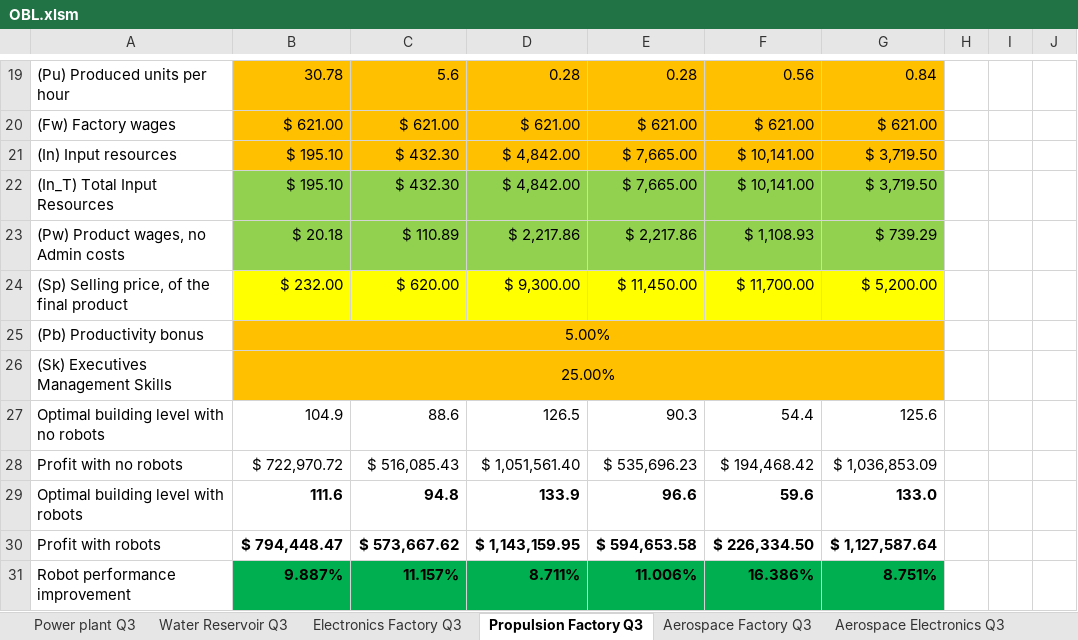
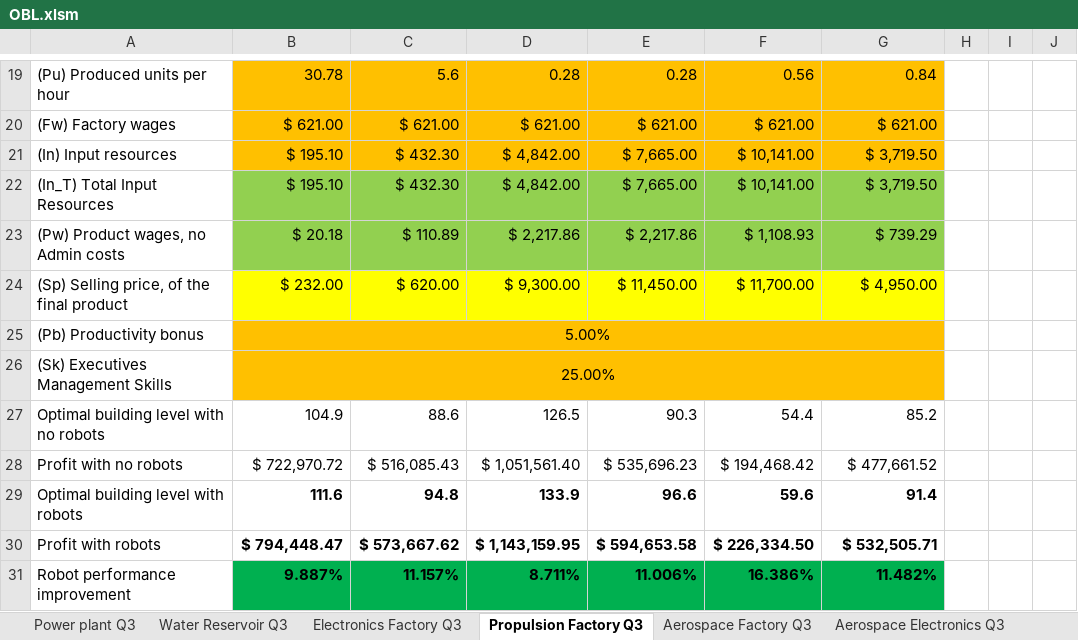
Before and after one commit to OscarFlores-IFi/SimCompanies, an Excel workbook: OBL.xlsm, sheet Propulsion Factory Q3, drawn as a sheet; only a part is shown, gaps mark what is left out; values as stored, in another font and other column widths than the file's, no borders; charts and pictures and conditional formats not drawn; the diff names each change by its address in the sheet, - before the commit and + after, or states it on an @@ line.

```diff
--- a/OBL.xlsm (sheet Propulsion Factory Q3)
+++ b/OBL.xlsm (sheet Propulsion Factory Q3)
-G24: $ 5,200.00
+G24: $ 4,950.00
-G27: 125.6
+G27: 85.2
-G28: $ 1,036,853.09
+G28: $ 477,661.52
-G29: 133.0
+G29: 91.4
-G30: $ 1,127,587.64
+G30: $ 532,505.71
-G31: 8.751%
+G31: 11.482%
```
Also changed, not shown: 2 other files.
